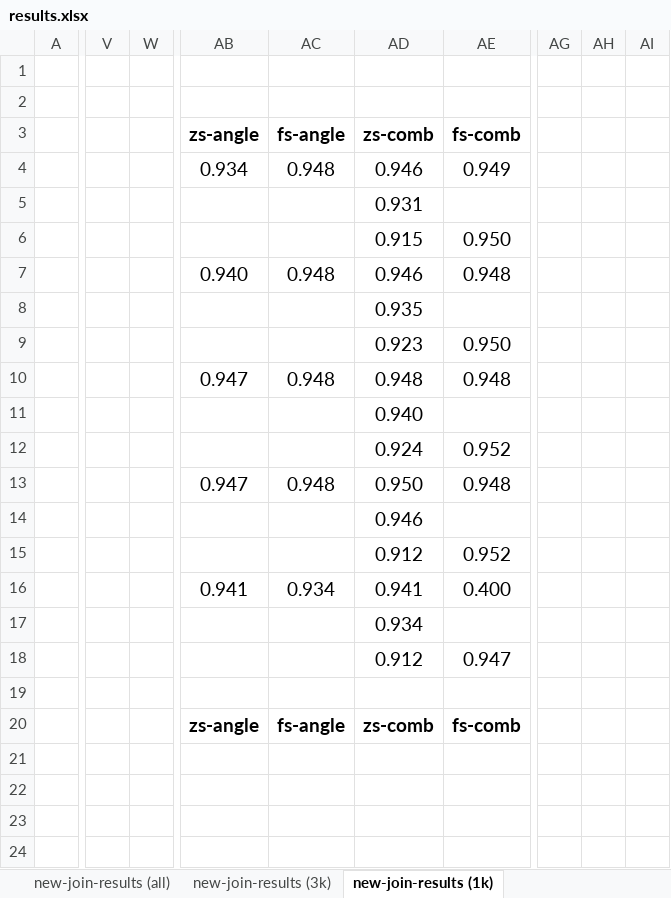
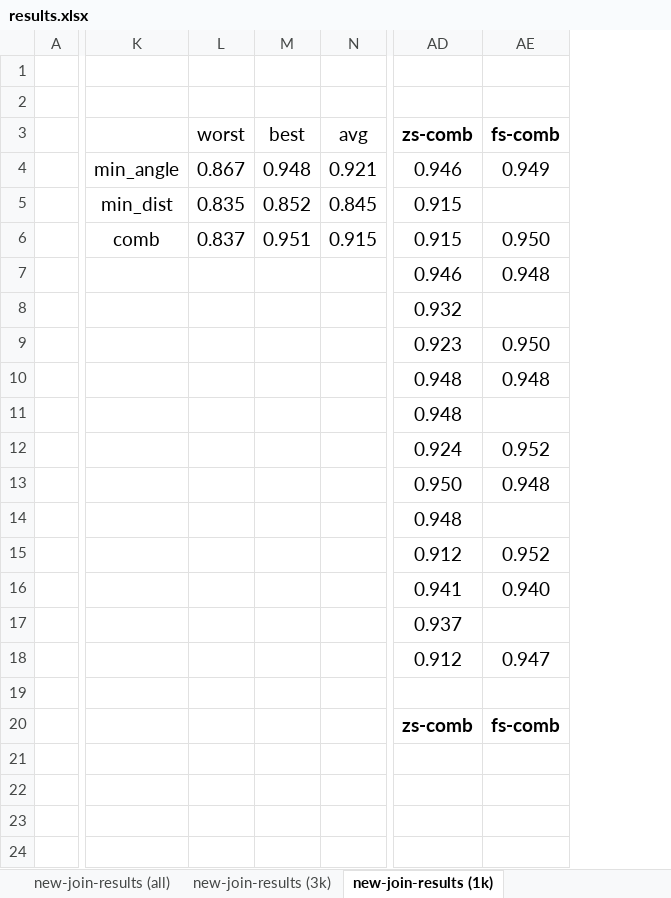
Before and after one commit to BeanHam/2024-spatial-data-integration, an Excel workbook: misc/results.xlsx, sheet new-join-results (1k), drawn as a sheet; only a part is shown, gaps mark what is left out; values as stored, in another font and other column widths than the file's, no borders; conditional formats not drawn; removed rows and columns are numbered as before the commit, all else as after; the diff names each change by its address in the sheet, - before the commit and + after, or states it on an @@ line.

Commit message:
added qwen base ec results

```diff
--- a/misc/results.xlsx (sheet new-join-results (1k))
+++ b/misc/results.xlsx (sheet new-join-results (1k))
+column K, rows 4-6: min_angle | min_dist | comb
+column L (worst), rows 4-6: 0.867 | 0.835 | 0.837
+column M (best), rows 4-6: 0.948 | 0.852 | 0.951
+column N (avg), rows 4-6: 0.921 | 0.845 | 0.915
-column V, empty
-column W, empty
-column AB (zs-angle), rows 4-20: 0.934 |  |  | 0.940 |  |  | 0.947 |  |  | 0.947 |  |  | 0.941 |  |  |  | zs-angle
-column AC (fs-angle), rows 4-20: 0.948 |  |  | 0.948 |  |  | 0.948 |  |  | 0.948 |  |  | 0.934 |  |  |  | fs-angle
-column AG, empty
-column AH, empty
-column AI, empty
-AD5 (zs-comb): 0.931
+AD5 (zs-comb): 0.915
-AD8 (zs-comb): 0.935
+AD8 (zs-comb): 0.932
-AD11 (zs-comb): 0.940
+AD11 (zs-comb): 0.948
-AD14 (zs-comb): 0.946
+AD14 (zs-comb): 0.948
-AE16 (fs-comb): 0.400
+AE16 (fs-comb): 0.940
-AD17 (zs-comb): 0.934
+AD17 (zs-comb): 0.937
```
Also changed, not shown: 14 other files.
